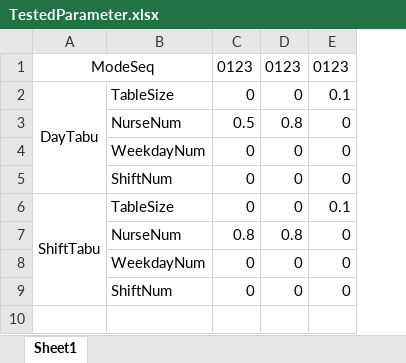
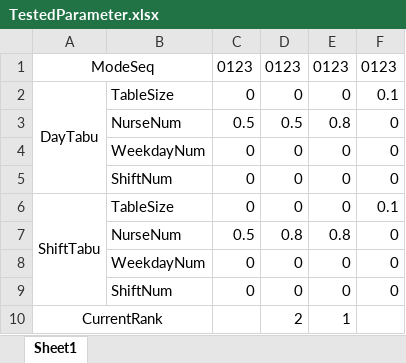
Before and after one commit to Zhouxing-Su/NurseRosteringProblem, an Excel workbook: INRC2_Simulator/log/TestedParameter.xlsx, sheet Sheet1, drawn as a sheet; values as stored, in another font and other column widths than the file's, no borders; the diff names each change by its address in the sheet, - before the commit and + after, or states it on an @@ line.

```diff
--- a/INRC2_Simulator/log/TestedParameter.xlsx (sheet Sheet1)
+++ b/INRC2_Simulator/log/TestedParameter.xlsx (sheet Sheet1)
+column C, rows 1-9: 0123 | 0 | 0.5 | 0 | 0 | 0 | 0.5 | 0 | 0
+row 10: CurrentRank |  |  | 2 | 1
```
Also changed, not shown: 4 other files.
